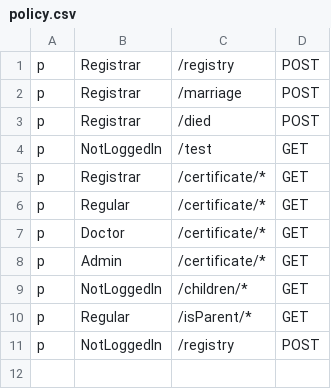
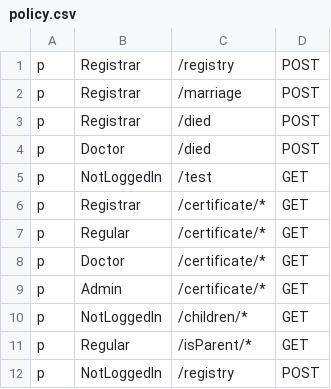
Before and after one commit to WhileTrue-Code/preschool-eadministration, a CSV file: Back-End/registrar_service/policy.csv, drawn as a sheet; the diff names each change by its address in the sheet, - before the commit and + after, or states it on an @@ line.

```diff
--- a/Back-End/registrar_service/policy.csv
+++ b/Back-End/registrar_service/policy.csv
+row 4: p | Doctor | /died | POST
```
Also changed, not shown: 10 other files.
